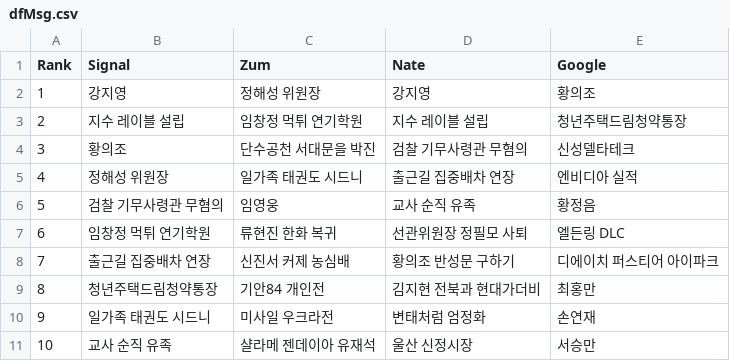
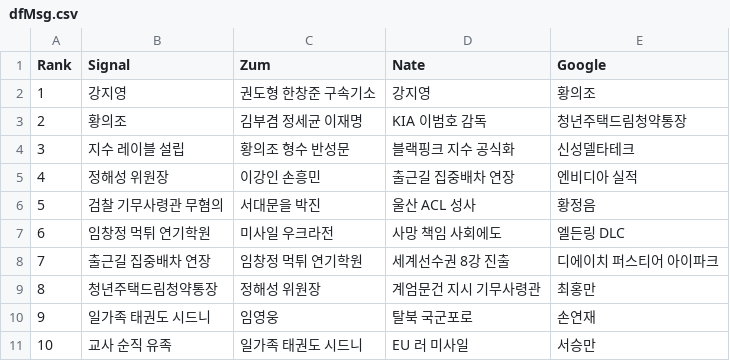
Before and after one commit to TrackerIssues/0301_TeleCollectData, a CSV file: dfMsg.csv, drawn as a sheet.

```diff
--- a/dfMsg.csv
+++ b/dfMsg.csv
@@ -1,11 +1,11 @@
 Rank,Signal,Zum,Nate,Google
-1,강지영,정해성 위원장,강지영,황의조
-2,지수 레이블 설립,임창정 먹튀 연기학원,지수 레이블 설립,청년주택드림청약통장
-3,황의조,단수공천 서대문을 박진,검찰 기무사령관 무혐의,신성델타테크
-4,정해성 위원장,일가족 태권도 시드니,출근길 집중배차 연장,엔비디아 실적
-5,검찰 기무사령관 무혐의,임영웅,교사 순직 유족,황정음
-6,임창정 먹튀 연기학원,류현진 한화 복귀,선관위원장 정필모 사퇴,엘든링 DLC
-7,출근길 집중배차 연장,신진서 커제 농심배,황의조 반성문 구하기,디에이치 퍼스티어 아이파크
-8,청년주택드림청약통장,기안84 개인전,김지현 전북과 현대가더비,최홍만
-9,일가족 태권도 시드니,미사일 우크라전,변태처럼 엄정화,손연재
-10,교사 순직 유족,샬라메 젠데이아 유재석,울산 신정시장,서승만
+1,강지영,권도형 한창준 구속기소,강지영,황의조
+2,황의조,김부겸 정세균 이재명,KIA 이범호 감독,청년주택드림청약통장
+3,지수 레이블 설립,황의조 형수 반성문,블랙핑크 지수 공식화,신성델타테크
+4,정해성 위원장,이강인 손흥민,출근길 집중배차 연장,엔비디아 실적
+5,검찰 기무사령관 무혐의,서대문을 박진,울산 ACL 성사,황정음
+6,임창정 먹튀 연기학원,미사일 우크라전,사망 책임 사회에도,엘든링 DLC
+7,출근길 집중배차 연장,임창정 먹튀 연기학원,세계선수권 8강 진출,디에이치 퍼스티어 아이파크
+8,청년주택드림청약통장,정해성 위원장,계엄문건 지시 기무사령관,최홍만
+9,일가족 태권도 시드니,임영웅,탈북 국군포로,손연재
+10,교사 순직 유족,일가족 태권도 시드니,EU 러 미사일,서승만
```
Also changed, not shown: dfKeyWord.csv.
